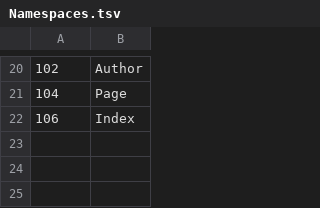
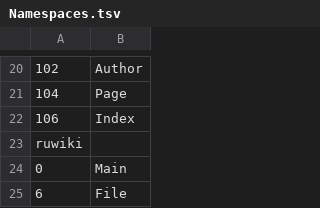
Before and after one commit to bamyers99/MWDumpTemplateParser, a TSV file: src/Namespaces.tsv, drawn as a sheet; only a part is shown, gaps mark what is left out; the diff names each change by its address in the sheet, - before the commit and + after, or states it on an @@ line.

Commit message:
+ru namespaces

```diff
--- a/src/Namespaces.tsv
+++ b/src/Namespaces.tsv
+row 23: ruwiki
+row 24: 0 | Main
+row 25: 6 | File
```
